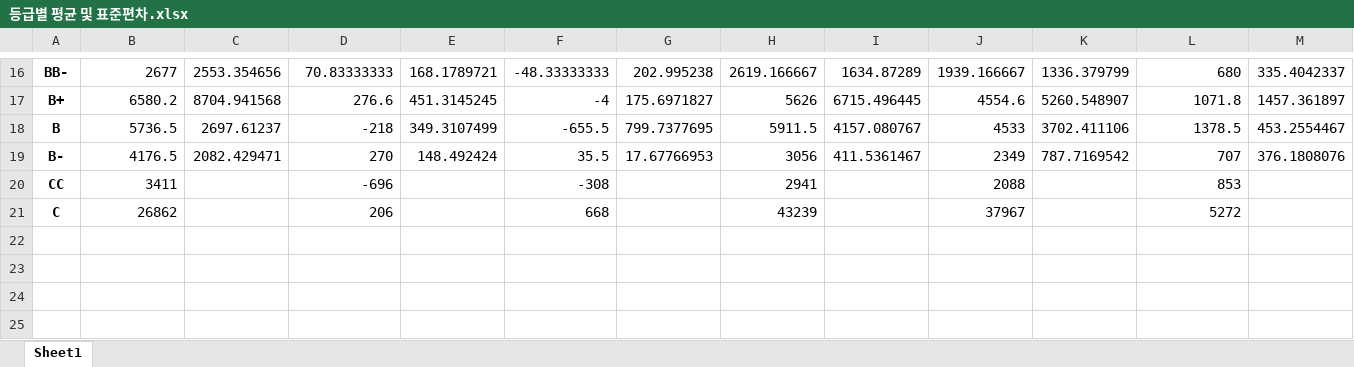
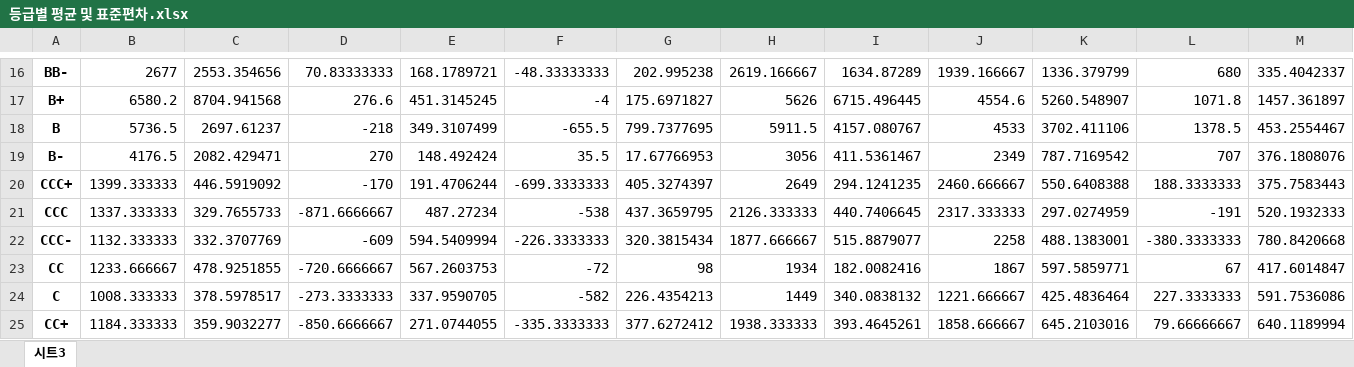
Before and after one commit to advanced-AI-Group-1/sample_data_create, an Excel workbook: 등급별 평균 및 표준편차.xlsx, sheet 시트3, drawn as a sheet; only a part is shown, gaps mark what is left out; values as stored, in another font and other column widths than the file's, no borders; charts and pictures not drawn; addresses are those after the commit; rows hold the shown columns only; the diff covers the shown part only; the diff names each change by its address in the sheet, - before the commit and + after, or states it on an @@ line.

```diff
--- a/등급별 평균 및 표준편차.xlsx (sheet 시트3)
+++ b/등급별 평균 및 표준편차.xlsx (sheet 시트3)
-sheet tab: Sheet1
+sheet tab: 시트3
+row 20: CCC+ | 1399.333333 | 446.5919092 | -170 | 191.4706244 | -699.3333333 | 405.3274397 | 2649 | 294.1241235 | 2460.666667 | 550.6408388 | 188.3333333 | 375.7583443
+row 21: CCC | 1337.333333 | 329.7655733 | -871.6666667 | 487.27234 | -538 | 437.3659795 | 2126.333333 | 440.7406645 | 2317.333333 | 297.0274959 | -191 | 520.1932333
+row 22: CCC- | 1132.333333 | 332.3707769 | -609 | 594.5409994 | -226.3333333 | 320.3815434 | 1877.666667 | 515.8879077 | 2258 | 488.1383001 | -380.3333333 | 780.8420668
-B23: 3411
+B23: 1233.666667
-C23: (empty)
+C23: 478.9251855
-D23: -696
+D23: -720.6666667
-E23: (empty)
+E23: 567.2603753
-F23: -308
+F23: -72
-G23: (empty)
+G23: 98
-H23: 2941
+H23: 1934
-I23: (empty)
+I23: 182.0082416
-J23: 2088
+J23: 1867
-K23: (empty)
+K23: 597.5859771
-L23: 853
+L23: 67
-M23: (empty)
+M23: 417.6014847
-B24: 26862
+B24: 1008.333333
-C24: (empty)
+C24: 378.5978517
-D24: 206
+D24: -273.3333333
-E24: (empty)
+E24: 337.9590705
-F24: 668
+F24: -582
-G24: (empty)
+G24: 226.4354213
-H24: 43239
+H24: 1449
-I24: (empty)
+I24: 340.0838132
-J24: 37967
+J24: 1221.666667
-K24: (empty)
+K24: 425.4836464
-L24: 5272
+L24: 227.3333333
-M24: (empty)
+M24: 591.7536086
+row 25: CC+ | 1184.333333 | 359.9032277 | -850.6666667 | 271.0744055 | -335.3333333 | 377.6272412 | 1938.333333 | 393.4645261 | 1858.666667 | 645.2103016 | 79.66666667 | 640.1189994
```
Also changed, not shown: 3 added rows and 15 edited cells elsewhere in this sheet, charts or pictures, 30 other files.
